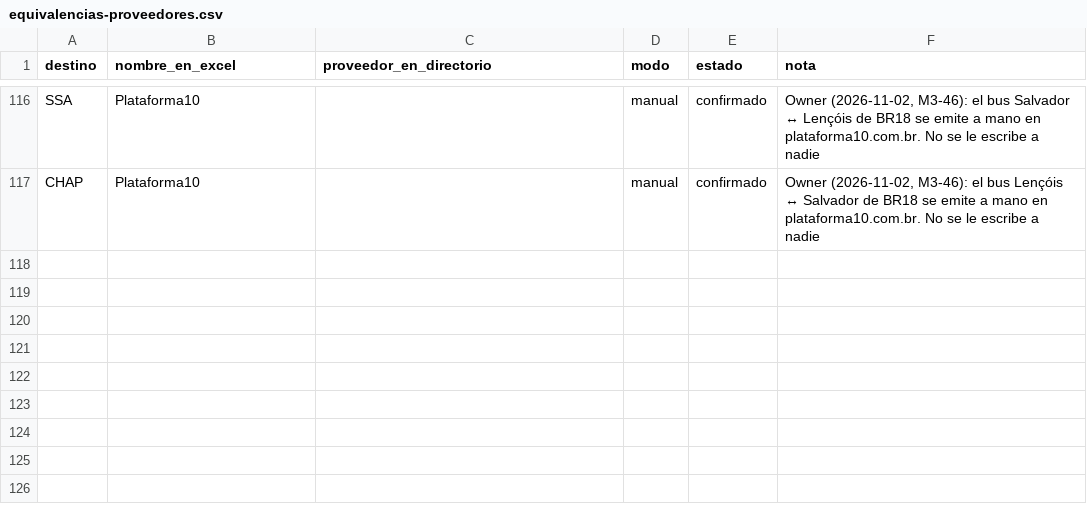
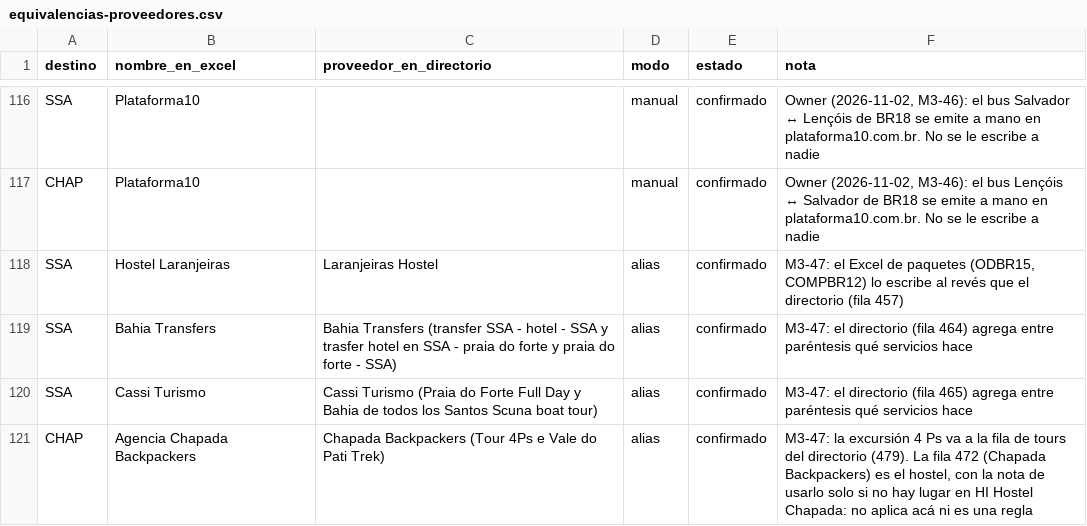
Before and after one commit to cristiancalomarde-dot/Automatizacion, a CSV file: data/equivalencias-proveedores.csv, drawn as a sheet; only a part is shown, gaps mark what is left out.

```diff
--- a/data/equivalencias-proveedores.csv
+++ b/data/equivalencias-proveedores.csv
@@ -117 +117,5 @@ SSA,Plataforma10,,manual,confirmado,"Owner (2026-11-02, M3-46): el bus Salvador
 CHAP,Plataforma10,,manual,confirmado,"Owner (2026-11-02, M3-46): el bus Lençóis ↔ Salvador de BR18 se emite a mano en plataforma10.com.br. No se le escribe a nadie"
+SSA,Hostel Laranjeiras,Laranjeiras Hostel,alias,confirmado,"M3-47: el Excel de paquetes (ODBR15, COMPBR12) lo escribe al revés que el directorio (fila 457)"
+SSA,Bahia Transfers,Bahia Transfers (transfer SSA - hotel - SSA y trasfer hotel en SSA - praia do forte y praia do forte - SSA),alias,confirmado,"M3-47: el directorio (fila 464) agrega entre paréntesis qué servicios hace"
+SSA,Cassi Turismo,Cassi Turismo (Praia do Forte Full Day y Bahia de todos los Santos Scuna boat tour),alias,confirmado,"M3-47: el directorio (fila 465) agrega entre paréntesis qué servicios hace"
+CHAP,Agencia Chapada Backpackers,Chapada Backpackers (Tour 4Ps e Vale do Pati Trek),alias,confirmado,"M3-47: la excursión 4 Ps va a la fila de tours del directorio (479). La fila 472 (Chapada Backpackers) es el hostel, con la nota de usarlo solo si no hay lugar en HI Hostel Chapada: no aplica acá ni es una regla"
```
Also changed, not shown: data/alojamientos-sin-desayuno.csv, data/ciudades-portugues.csv, 27 other files.
